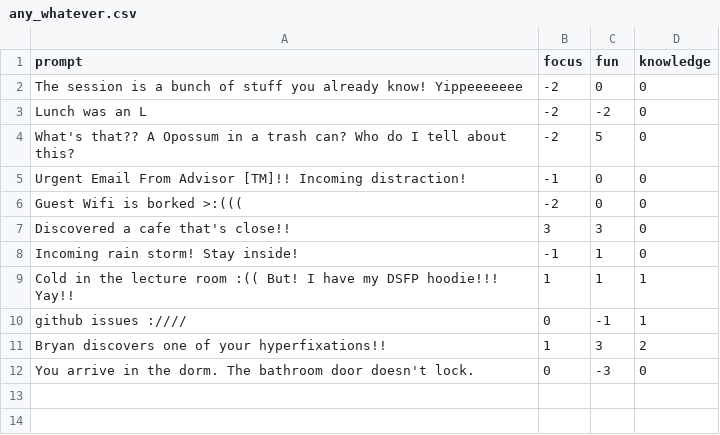
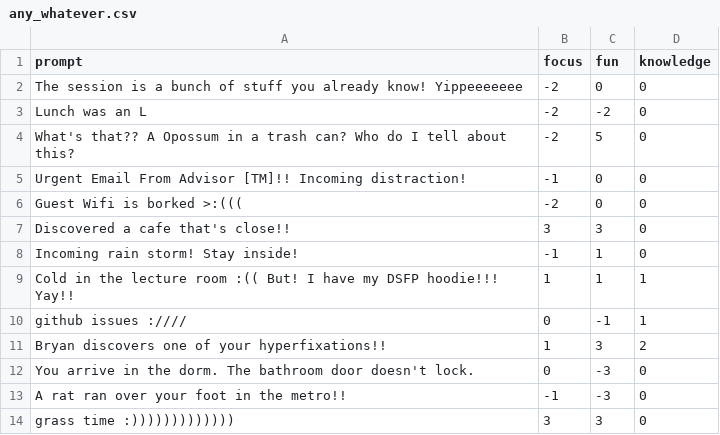
Before and after one commit to spacekaila/dsfp-s21-hack, a CSV file: any_whatever.csv, drawn as a sheet; the diff names each change by its address in the sheet, - before the commit and + after, or states it on an @@ line.

Commit message:
Update any_whatever.csv

```diff
--- a/any_whatever.csv
+++ b/any_whatever.csv
+row 13: A rat ran over your foot in the metro!! | -1 | -3 | 0
+row 14: grass time :))))))))))))) | 3 | 3 | 0
```
